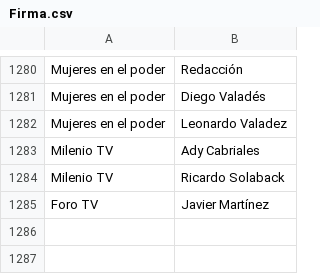
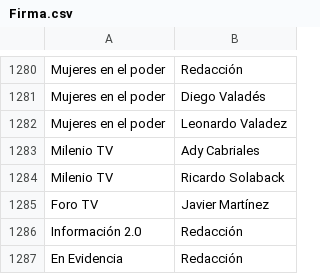
Before and after one commit to thelonious9/Enlaces, a CSV file: Firma.csv, drawn as a sheet; only a part is shown, gaps mark what is left out.

Commit message:
Corrijo medios y firmas

```diff
--- a/Firma.csv
+++ b/Firma.csv
@@ -1285 +1285,3 @@ Milenio TV,Ricardo Solaback
 Foro TV,Javier Martínez
+Información 2.0,Redacción
+En Evidencia,Redacción
```
